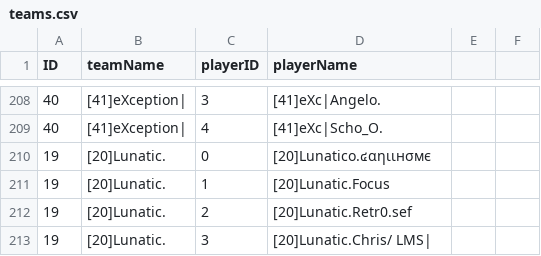
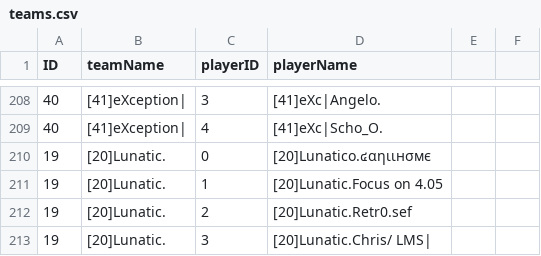
Before and after one commit to flobrm/flobrm.github.io, a CSV file: dde24stats/teams.csv, drawn as a sheet; only a part is shown, gaps mark what is left out.

Commit message:
more data

```diff
--- a/dde24stats/teams.csv
+++ b/dde24stats/teams.csv
@@ -211,3 +211,3 @@ ID,teamName,playerID,playerName
 19,"[20]Lunatic.",0,"[20]Lunatico.๔αηιιнσмє"
-19,"[20]Lunatic.",1,"[20]Lunatic.Focus"
+19,"[20]Lunatic.",1,"[20]Lunatic.Focus on 4.05"
 19,"[20]Lunatic.",2,"[20]Lunatic.Retr0.sef"
```
Also changed, not shown: 2 other files.
